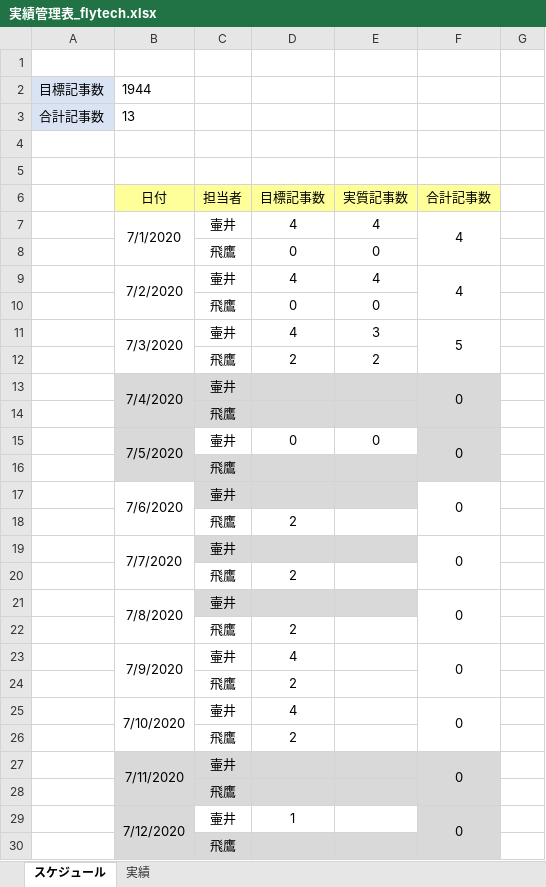
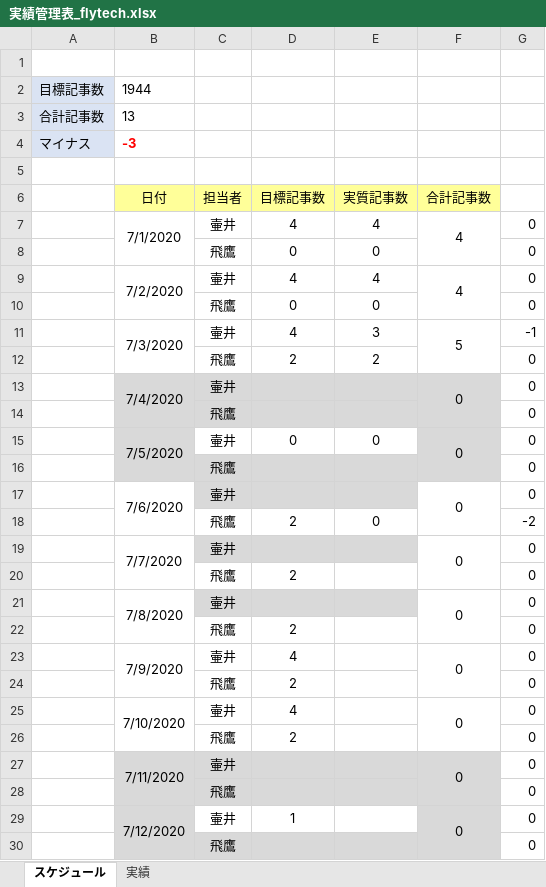
Before and after one commit to soshi16/demo2, an Excel workbook: 実績管理表_flytech.xlsx, sheet スケジュール, drawn as a sheet; only a part is shown; values as stored, in another font and other column widths than the file's, no borders; the diff covers the shown part only; the diff names each change by its address in the sheet, - before the commit and + after, or states it on an @@ line.

```diff
--- a/実績管理表_flytech.xlsx (sheet スケジュール)
+++ b/実績管理表_flytech.xlsx (sheet スケジュール)
-row 4: (empty)
+row 4: マイナス | -3
-A4 fill: none
+A4 fill: #DAE3F3
-G7:G10: (empty)
+G7:G10: 0
-G11: (empty)
+G11: -1
-G12:G17: (empty)
+G12:G17: 0
-E18 (実質記事数): (empty)
+E18 (実質記事数): 0
-G18: (empty)
+G18: -2
-G19:G30: (empty)
+G19:G30: 0
```
Also changed, not shown: 706 edited cells elsewhere in this sheet, flywest講師用_資料/課題.xlsx.
